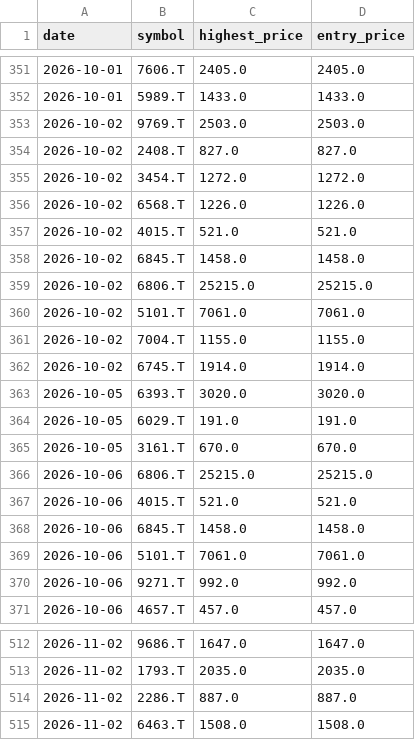
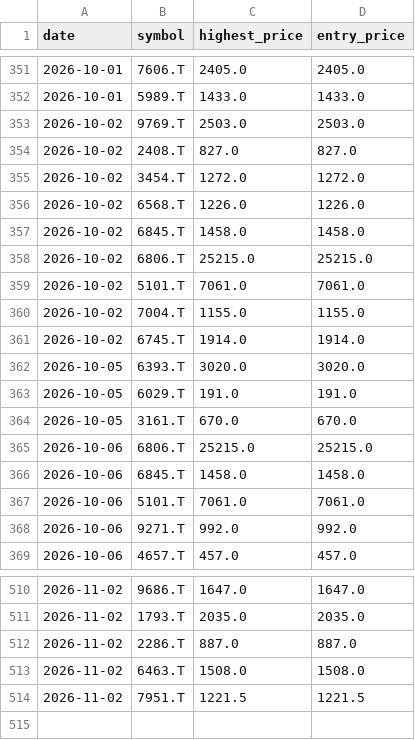
Before and after one commit to Stock-tsuboi/stock-screener, a CSV file: recommendation_history.csv, drawn as a sheet; only a part is shown, gaps mark what is left out.

```diff
--- a/recommendation_history.csv
+++ b/recommendation_history.csv
@@ -356,3 +356,2 @@ date,symbol,highest_price,entry_price
 2026-10-02,6568.T,1226.0,1226.0
-2026-10-02,4015.T,521.0,521.0
 2026-10-02,6845.T,1458.0,1458.0
@@ -366,3 +365,2 @@ date,symbol,highest_price,entry_price
 2026-10-06,6806.T,25215.0,25215.0
-2026-10-06,4015.T,521.0,521.0
 2026-10-06,6845.T,1458.0,1458.0
@@ -515 +513,2 @@ date,symbol,highest_price,entry_price
 2026-11-02,6463.T,1508.0,1508.0
+2026-11-02,7951.T,1221.5,1221.5
```
